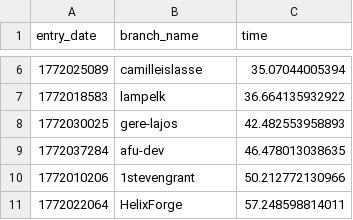
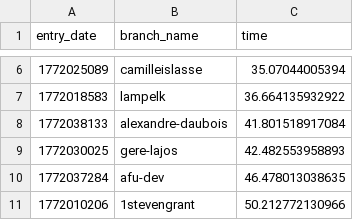
Before and after one commit to gpl-php/100-million-row-challenge, a CSV file: leaderboard.csv, drawn as a sheet; only a part is shown, gaps mark what is left out; the shorter side is filled out with more unchanged rows; the diff names each change by its address in the sheet, - before the commit and + after, or states it on an @@ line.

Commit message:
Update leaderboard

```diff
--- a/leaderboard.csv
+++ b/leaderboard.csv
+row 8: 1772038133 | alexandre-daubois | 41.801518917084
```
